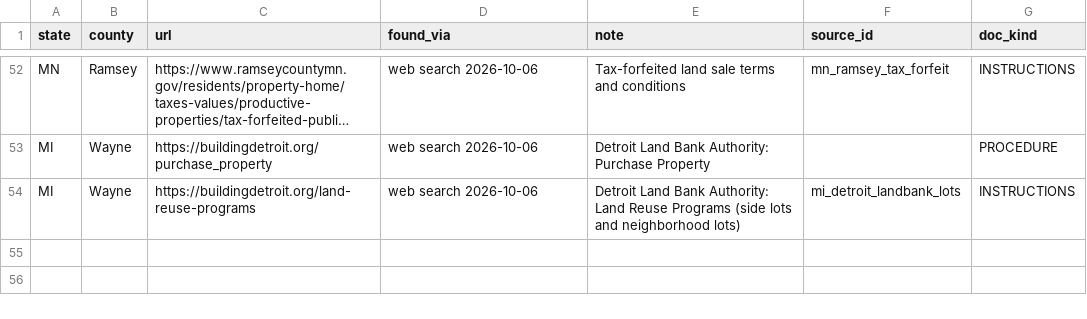
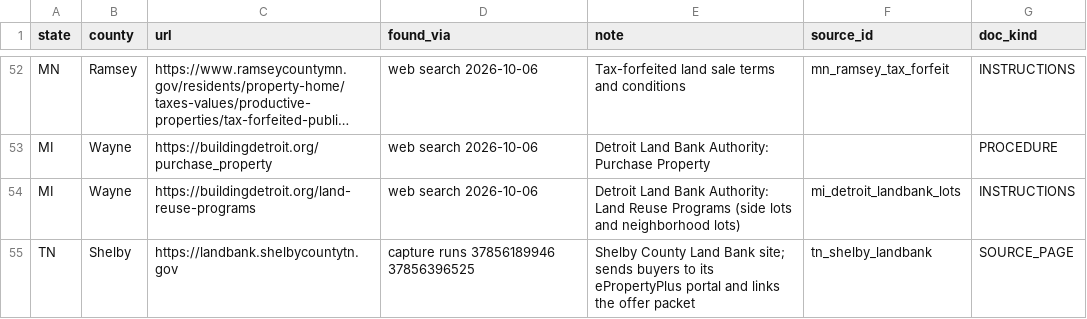
Before and after one commit to rodzmodzllc-max/taxdeed-scraper, a CSV file: data/acquisition_candidate_pages.csv, drawn as a sheet; only a part is shown, gaps mark what is left out; long unchanged cells end in …; the diff names each change by its address in the sheet, - before the commit and + after, or states it on an @@ line.

```diff
--- a/data/acquisition_candidate_pages.csv
+++ b/data/acquisition_candidate_pages.csv
+row 55: TN | Shelby | https://landbank.shelbycountytn.gov | capture runs 37856189946 37856396525 | Shelby County Land Bank site; sends buyers to its ePropertyPlus portal and links the offer packet | tn_shelby_landbank | SOURCE_PAGE
```
Also changed, not shown: data/acquisition_evidence_outcomes.csv, 11 other files.
